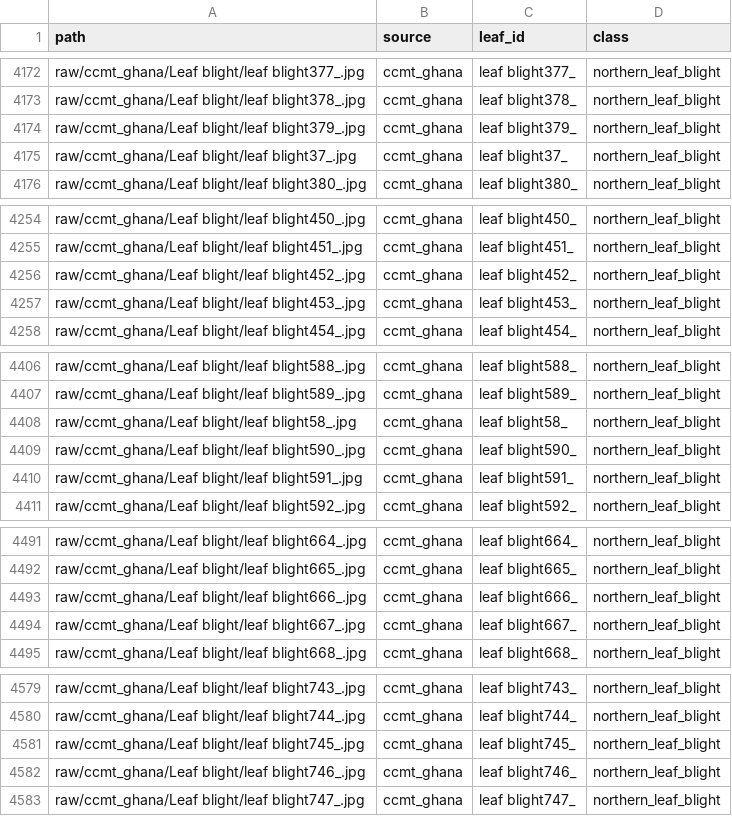
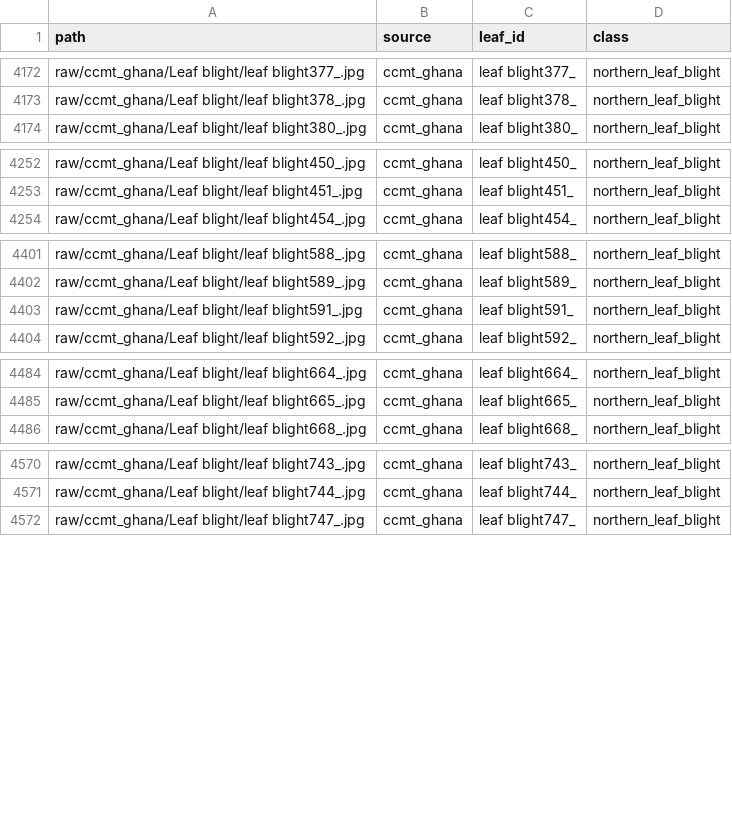
Before and after one commit to litcorp0/checkmaize, a CSV file: data/manifests/raw.csv, drawn as a sheet; only a part is shown, gaps mark what is left out; the diff covers the shown part only.

```diff
--- a/data/manifests/raw.csv
+++ b/data/manifests/raw.csv
@@ -4173,4 +4173,2 @@ raw/ccmt_ghana/Leaf blight/leaf blight377_.jpg,ccmt_ghana,leaf blight377_,northe
 raw/ccmt_ghana/Leaf blight/leaf blight378_.jpg,ccmt_ghana,leaf blight378_,northern_leaf_blight
-raw/ccmt_ghana/Leaf blight/leaf blight379_.jpg,ccmt_ghana,leaf blight379_,northern_leaf_blight
-raw/ccmt_ghana/Leaf blight/leaf blight37_.jpg,ccmt_ghana,leaf blight37_,northern_leaf_blight
 raw/ccmt_ghana/Leaf blight/leaf blight380_.jpg,ccmt_ghana,leaf blight380_,northern_leaf_blight
@@ -4255,4 +4253,2 @@ raw/ccmt_ghana/Leaf blight/leaf blight450_.jpg,ccmt_ghana,leaf blight450_,northe
 raw/ccmt_ghana/Leaf blight/leaf blight451_.jpg,ccmt_ghana,leaf blight451_,northern_leaf_blight
-raw/ccmt_ghana/Leaf blight/leaf blight452_.jpg,ccmt_ghana,leaf blight452_,northern_leaf_blight
-raw/ccmt_ghana/Leaf blight/leaf blight453_.jpg,ccmt_ghana,leaf blight453_,northern_leaf_blight
 raw/ccmt_ghana/Leaf blight/leaf blight454_.jpg,ccmt_ghana,leaf blight454_,northern_leaf_blight
@@ -4407,4 +4402,2 @@ raw/ccmt_ghana/Leaf blight/leaf blight588_.jpg,ccmt_ghana,leaf blight588_,northe
 raw/ccmt_ghana/Leaf blight/leaf blight589_.jpg,ccmt_ghana,leaf blight589_,northern_leaf_blight
-raw/ccmt_ghana/Leaf blight/leaf blight58_.jpg,ccmt_ghana,leaf blight58_,northern_leaf_blight
-raw/ccmt_ghana/Leaf blight/leaf blight590_.jpg,ccmt_ghana,leaf blight590_,northern_leaf_blight
 raw/ccmt_ghana/Leaf blight/leaf blight591_.jpg,ccmt_ghana,leaf blight591_,northern_leaf_blight
@@ -4492,4 +4485,2 @@ raw/ccmt_ghana/Leaf blight/leaf blight664_.jpg,ccmt_ghana,leaf blight664_,northe
 raw/ccmt_ghana/Leaf blight/leaf blight665_.jpg,ccmt_ghana,leaf blight665_,northern_leaf_blight
-raw/ccmt_ghana/Leaf blight/leaf blight666_.jpg,ccmt_ghana,leaf blight666_,northern_leaf_blight
-raw/ccmt_ghana/Leaf blight/leaf blight667_.jpg,ccmt_ghana,leaf blight667_,northern_leaf_blight
 raw/ccmt_ghana/Leaf blight/leaf blight668_.jpg,ccmt_ghana,leaf blight668_,northern_leaf_blight
@@ -4580,4 +4571,2 @@ raw/ccmt_ghana/Leaf blight/leaf blight743_.jpg,ccmt_ghana,leaf blight743_,northe
 raw/ccmt_ghana/Leaf blight/leaf blight744_.jpg,ccmt_ghana,leaf blight744_,northern_leaf_blight
-raw/ccmt_ghana/Leaf blight/leaf blight745_.jpg,ccmt_ghana,leaf blight745_,northern_leaf_blight
-raw/ccmt_ghana/Leaf blight/leaf blight746_.jpg,ccmt_ghana,leaf blight746_,northern_leaf_blight
 raw/ccmt_ghana/Leaf blight/leaf blight747_.jpg,ccmt_ghana,leaf blight747_,northern_leaf_blight
```
Also changed, not shown: 30 removed rows elsewhere in this file, data/manifests/domain_shift_test.csv, data/manifests/domain_shift_val.csv, 15 other files.
